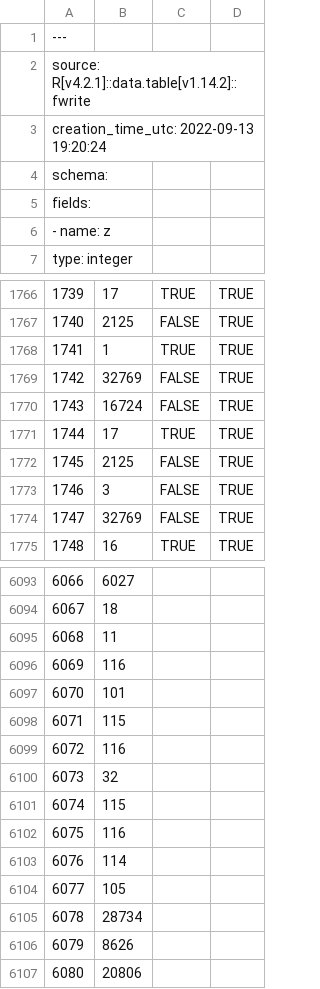
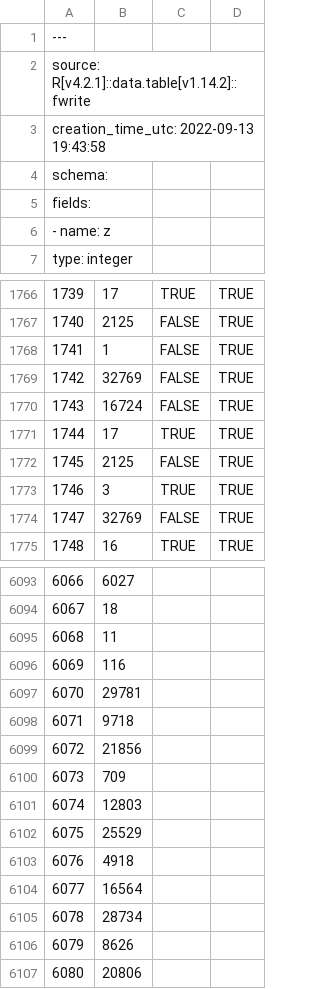
Before and after one commit to cyrusae/vm-challenge-r, a CSV file: logs/umber_latest_run.csv, drawn as a sheet; only a part is shown, gaps mark what is left out; the diff names each change by its address in the sheet, - before the commit and + after, or states it on an @@ line.

Commit message:
Update umber_latest_run.csv

```diff
--- a/logs/umber_latest_run.csv
+++ b/logs/umber_latest_run.csv
-A3: creation_time_utc: 2022-09-13 19:20:24
+A3: creation_time_utc: 2022-09-13 19:43:58
-C1768: TRUE
+C1768: FALSE
-C1773: FALSE
+C1773: TRUE
-B6097: 101
+B6097: 29781
-B6098: 115
+B6098: 9718
-B6099: 116
+B6099: 21856
-B6100: 32
+B6100: 709
-B6101: 115
+B6101: 12803
-B6102: 116
+B6102: 25529
-B6103: 114
+B6103: 4918
-B6104: 105
+B6104: 16564
```
